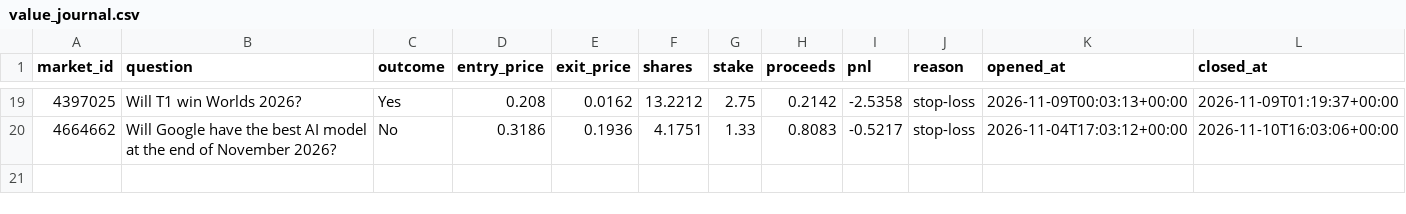
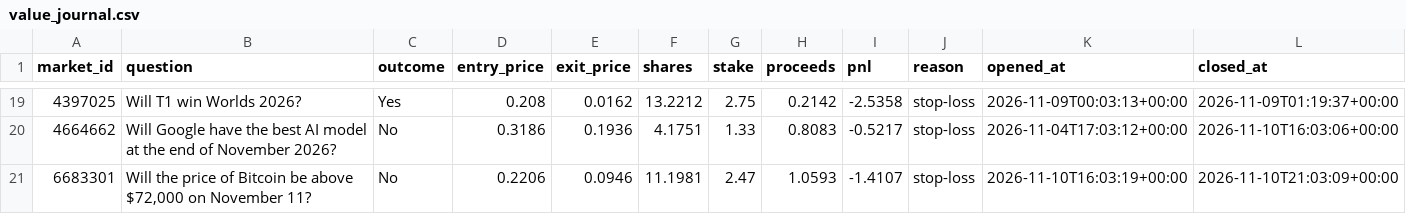
Before and after one commit to kwameasiaw/Claude-Cloud, a CSV file: value_journal.csv, drawn as a sheet; only a part is shown, gaps mark what is left out; the diff names each change by its address in the sheet, - before the commit and + after, or states it on an @@ line.

```diff
--- a/value_journal.csv
+++ b/value_journal.csv
+row 21: 6683301 | Will the price of Bitcoin be above $72,000 on November 11? | No | 0.2206 | 0.0946 | 11.1981 | 2.47 | 1.0593 | -1.4107 | stop-loss | 2026-11-10T16:03:19+00:00 | 2026-11-10T21:03:09+00:00
```
Also changed, not shown: 7 other files.
